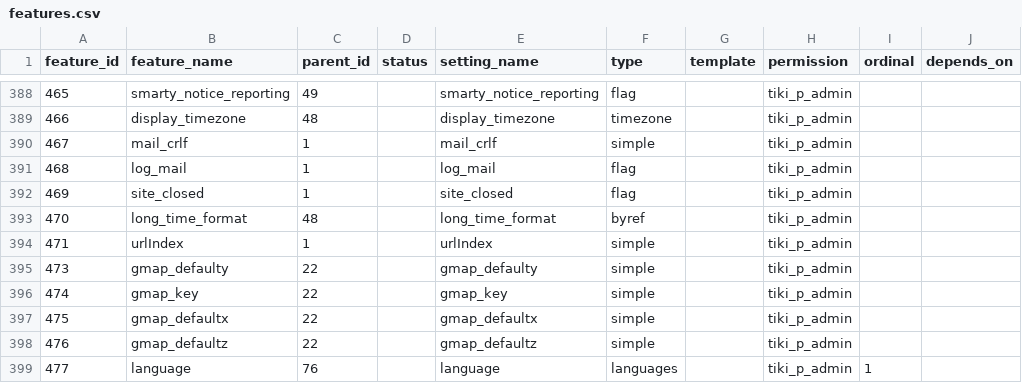
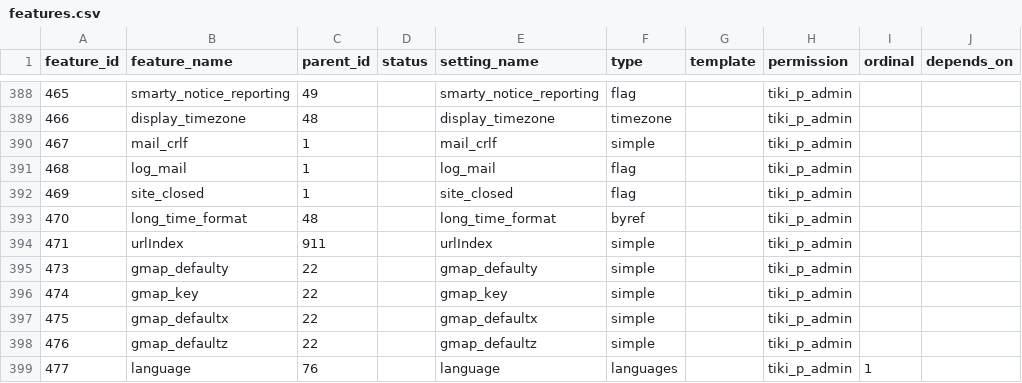
Before and after one commit to meta-net-ar/tiki, a CSV file: db/features.csv, drawn as a sheet; only a part is shown, gaps mark what is left out; the diff names each change by its address in the sheet, - before the commit and + after, or states it on an @@ line.

Commit message:
[FIX] Improve navigation section in tiki-magic.php.

```diff
--- a/db/features.csv
+++ b/db/features.csv
-C394 (parent_id): 1
+C394 (parent_id): 911
```
